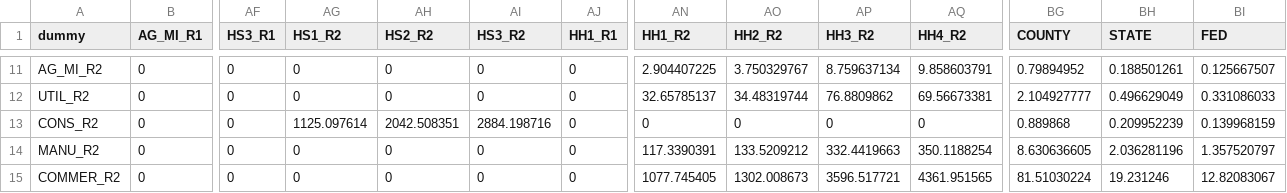
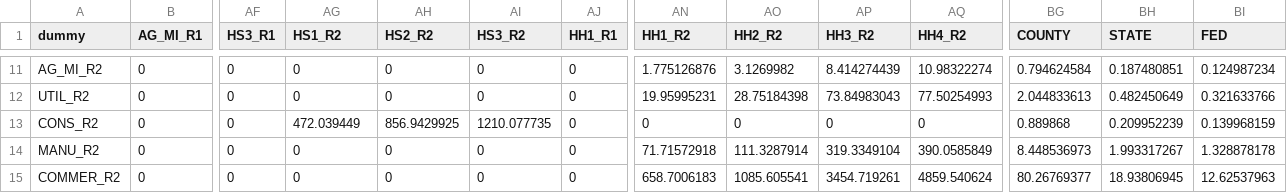
Before and after one commit to lutao11/Share, a CSV file: Salt_Lake_2019_Two-region_CGE_Model/salt_lake_two/salt_lake_data/Salt_Lake_SAM_2019_Two.csv, drawn as a sheet; only a part is shown, gaps mark what is left out; the diff covers the shown part only; the diff names each change by its address in the sheet, - before the commit and + after, or states it on an @@ line.

```diff
--- a/Salt_Lake_2019_Two-region_CGE_Model/salt_lake_two/salt_lake_data/Salt_Lake_SAM_2019_Two.csv
+++ b/Salt_Lake_2019_Two-region_CGE_Model/salt_lake_two/salt_lake_data/Salt_Lake_SAM_2019_Two.csv
-AN11 (HH1_R2): 2.904407225
+AN11 (HH1_R2): 1.775126876
-AO11 (HH2_R2): 3.750329767
+AO11 (HH2_R2): 3.1269982
-AP11 (HH3_R2): 8.759637134
+AP11 (HH3_R2): 8.414274439
-AQ11 (HH4_R2): 9.858603791
+AQ11 (HH4_R2): 10.98322274
-BG11 (COUNTY): 0.79894952
+BG11 (COUNTY): 0.794624584
-BH11 (STATE): 0.188501261
+BH11 (STATE): 0.187480851
-BI11 (FED): 0.125667507
+BI11 (FED): 0.124987234
-AN12 (HH1_R2): 32.65785137
+AN12 (HH1_R2): 19.95995231
-AO12 (HH2_R2): 34.48319744
+AO12 (HH2_R2): 28.75184398
-AP12 (HH3_R2): 76.8809862
+AP12 (HH3_R2): 73.84983043
-AQ12 (HH4_R2): 69.56673381
+AQ12 (HH4_R2): 77.50254993
-BG12 (COUNTY): 2.104927777
+BG12 (COUNTY): 2.044833613
-BH12 (STATE): 0.496629049
+BH12 (STATE): 0.482450649
-BI12 (FED): 0.331086033
+BI12 (FED): 0.321633766
-AG13 (HS1_R2): 1125.097614
+AG13 (HS1_R2): 472.039449
-AH13 (HS2_R2): 2042.508351
+AH13 (HS2_R2): 856.9429925
-AI13 (HS3_R2): 2884.198716
+AI13 (HS3_R2): 1210.077735
-AN14 (HH1_R2): 117.3390391
+AN14 (HH1_R2): 71.71572918
-AO14 (HH2_R2): 133.5209212
+AO14 (HH2_R2): 111.3287914
-AP14 (HH3_R2): 332.4419663
+AP14 (HH3_R2): 319.3349104
-AQ14 (HH4_R2): 350.1188254
+AQ14 (HH4_R2): 390.0585849
-BG14 (COUNTY): 8.630636605
+BG14 (COUNTY): 8.448536973
-BH14 (STATE): 2.036281196
+BH14 (STATE): 1.993317267
-BI14 (FED): 1.357520797
+BI14 (FED): 1.328878178
-AN15 (HH1_R2): 1077.745405
+AN15 (HH1_R2): 658.7006183
-AO15 (HH2_R2): 1302.008673
+AO15 (HH2_R2): 1085.605541
-AP15 (HH3_R2): 3596.517721
+AP15 (HH3_R2): 3454.719261
-AQ15 (HH4_R2): 4361.951565
+AQ15 (HH4_R2): 4859.540624
-BG15 (COUNTY): 81.51030224
+BG15 (COUNTY): 80.26769377
-BH15 (STATE): 19.231246
+BH15 (STATE): 18.93806945
-BI15 (FED): 12.82083067
+BI15 (FED): 12.62537963
```
Also changed, not shown: 150 edited cells elsewhere in this file, Salt_Lake_2019_Two-region_CGE_Model/salt_lake_two/salt_lake_data/MiscFile/Salt_Lake_HH_2019_Two.csv, Salt_Lake_2019_Two-region_CGE_Model/salt_lake_two/salt_lake_data/MiscFile/Salt_Lake_JOBCORE_2019_Two.csv, 2 other files.
